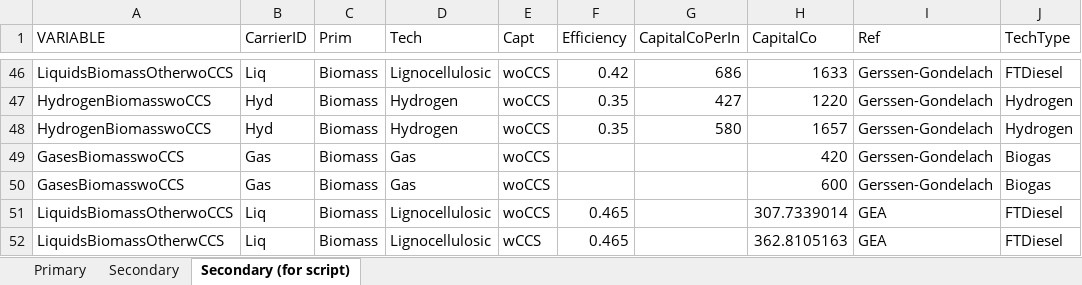
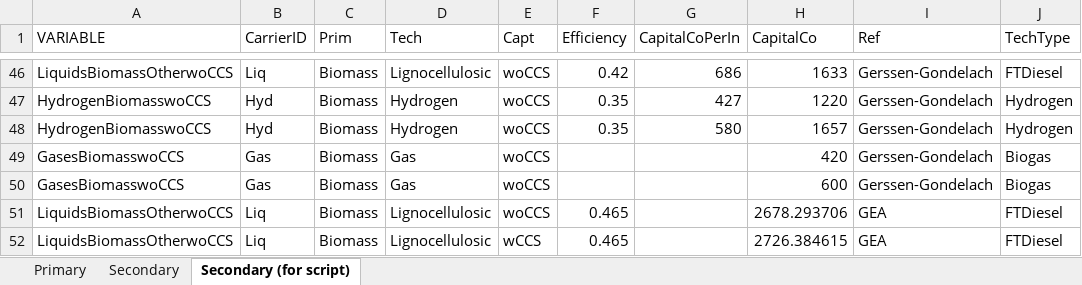
Before and after one commit to VassilisDaioglou/EMF33, an Excel workbook: data/Technology/LitData.xlsx, sheet Secondary (for script), drawn as a sheet; only a part is shown, gaps mark what is left out; values as stored, in another font and other column widths than the file's, no borders; the diff names each change by its address in the sheet, - before the commit and + after, or states it on an @@ line.

Commit message:
Add files via upload
Updated Literature data to correct for mistake in "GEA" data. Previously used anualized capital costs.

```diff
--- a/data/Technology/LitData.xlsx (sheet Secondary (for script))
+++ b/data/Technology/LitData.xlsx (sheet Secondary (for script))
-H51 (CapitalCo): 307.7339014
+H51 (CapitalCo): 2678.293706
-A52 (VARIABLE): LiquidsBiomassOtherwCCS
+A52 (VARIABLE): LiquidsBiomassOtherwoCCS
-H52 (CapitalCo): 362.8105163
+H52 (CapitalCo): 2726.384615
```
Also changed, not shown: sheet Secondary, formulas that keep their value, charts or pictures.
